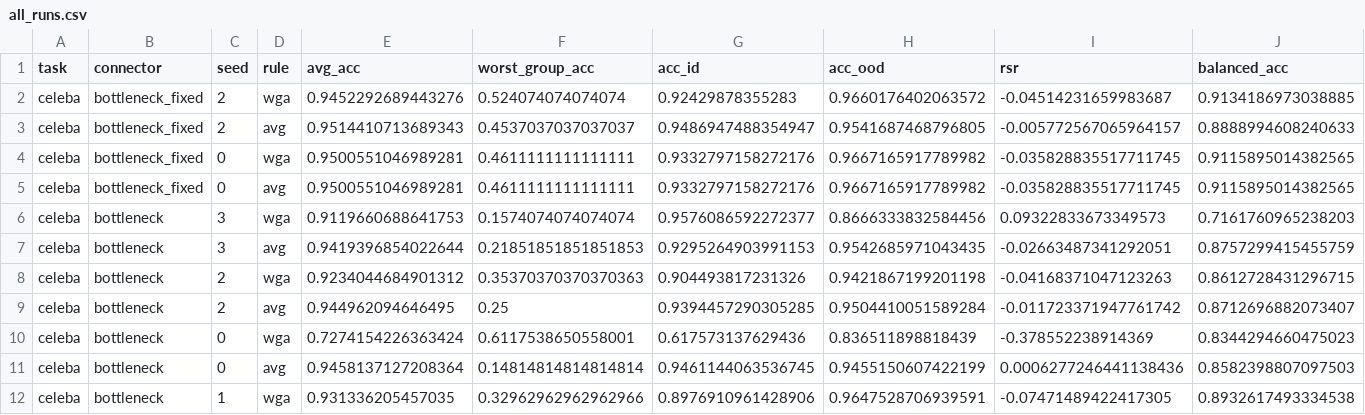
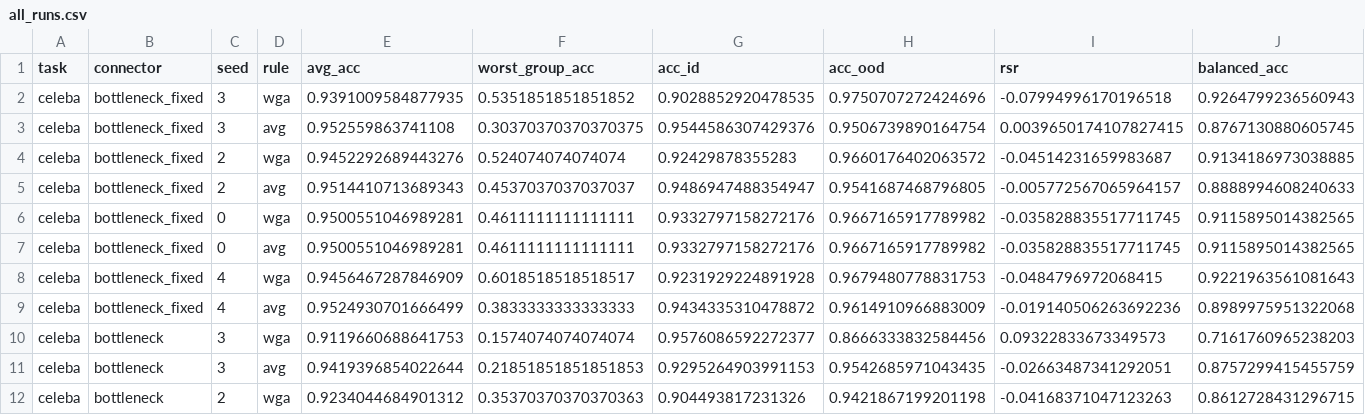
Before and after one commit to Naveenvaidani/VLM-Debias, a CSV file: results_study/celeba/all_runs.csv, drawn as a sheet; only a part is shown; the shorter side is filled out with more unchanged rows; rows hold the shown columns only; the diff names each change by its address in the sheet, - before the commit and + after, or states it on an @@ line.

```diff
--- a/results_study/celeba/all_runs.csv
+++ b/results_study/celeba/all_runs.csv
+row 2: celeba | bottleneck_fixed | 3 | wga | 0.9391009584877935 | 0.5351851851851852 | 0.9028852920478535 | 0.9750707272424696 | -0.07994996170196518 | 0.9264799236560943
+row 3: celeba | bottleneck_fixed | 3 | avg | 0.952559863741108 | 0.30370370370370375 | 0.9544586307429376 | 0.9506739890164754 | 0.0039650174107827415 | 0.8767130880605745
+row 8: celeba | bottleneck_fixed | 4 | wga | 0.9456467287846909 | 0.6018518518518517 | 0.9231929224891928 | 0.9679480778831753 | -0.0484796972068415 | 0.9221963561081643
+row 9: celeba | bottleneck_fixed | 4 | avg | 0.9524930701666499 | 0.3833333333333333 | 0.9434335310478872 | 0.9614910966883009 | -0.019140506263692236 | 0.8989975951322068
```
Also changed, not shown: results_study/celeba/significance_wga.csv, results_study/h1/all_runs.csv, 43 other files.
